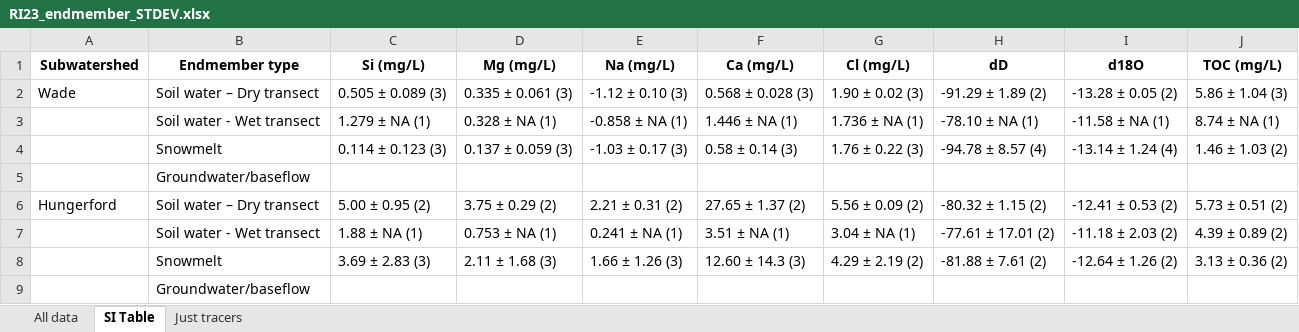
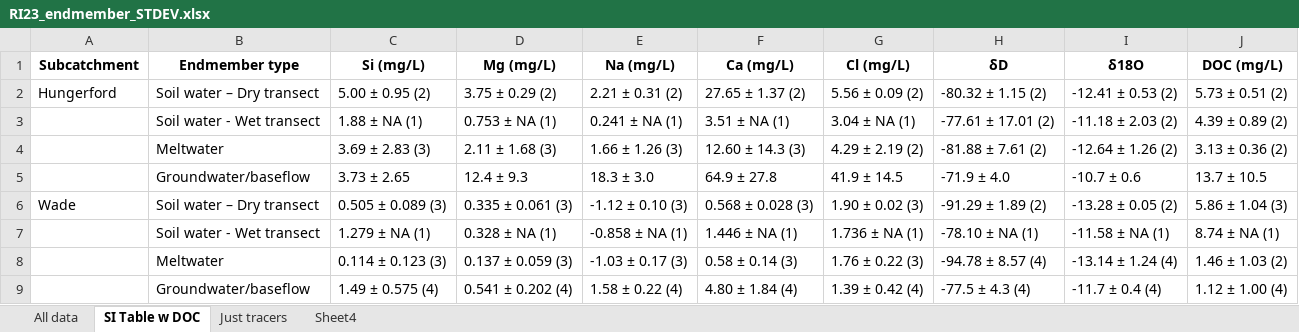
Before and after one commit to MeganEDuffy/EMMA, an Excel workbook: data/newrnet-chemistry/RI23_endmember_STDEV.xlsx, sheet SI Table w DOC, drawn as a sheet; values as stored, in another font and other column widths than the file's, no borders; removed rows and columns are numbered as before the commit, all else as after; the diff names each change by its address in the sheet, - before the commit and + after, or states it on an @@ line.

```diff
--- a/data/newrnet-chemistry/RI23_endmember_STDEV.xlsx (sheet SI Table w DOC)
+++ b/data/newrnet-chemistry/RI23_endmember_STDEV.xlsx (sheet SI Table w DOC)
-sheet tab: SI Table
+sheet tab: SI Table w DOC
+sheet tab: Sheet4
-A1: Subwatershed
+A1: Subcatchment
-H1: dD
+H1: δD
-I1: d18O
+I1: δ18O
-J1: TOC (mg/L)
+J1: DOC (mg/L)
@@ row 6 moved to row 2: Hungerford @@
@@ row 7 moved to row 3: Soil water - Wet transect @@
+row 4:  | Meltwater | 3.69 ± 2.83 (3) | 2.11 ± 1.68 (3) | 1.66 ± 1.26 (3) | 12.60 ± 14.3 (3) | 4.29 ± 2.19 (2) | -81.88 ± 7.61 (2) | -12.64 ± 1.26 (2) | 3.13 ± 0.36 (2)
+row 5:  | Groundwater/baseflow | 3.73 ± 2.65 | 12.4 ± 9.3 | 18.3 ± 3.0 | 64.9 ± 27.8 | 41.9 ± 14.5 | -71.9 ± 4.0 | -10.7 ± 0.6 | 13.7 ± 10.5
-B8 (Endmember type): Snowmelt
+B8 (Endmember type): Meltwater
-row 5:  | Groundwater/baseflow
-row 8:  | Snowmelt | 3.69 ± 2.83 (3) | 2.11 ± 1.68 (3) | 1.66 ± 1.26 (3) | 12.60 ± 14.3 (3) | 4.29 ± 2.19 (2) | -81.88 ± 7.61 (2) | -12.64 ± 1.26 (2) | 3.13 ± 0.36 (2)
-row 9:  | Groundwater/baseflow
+row 9:  | Groundwater/baseflow | 1.49 ± 0.575 (4) | 0.541 ± 0.202 (4) | 1.58 ± 0.22 (4) | 4.80 ± 1.84 (4) | 1.39 ± 0.42 (4) | -77.5 ± 4.3 (4) | -11.7 ± 0.4 (4) | 1.12 ± 1.00 (4)
```
Also changed, not shown: sheet All data, 20 other files.
